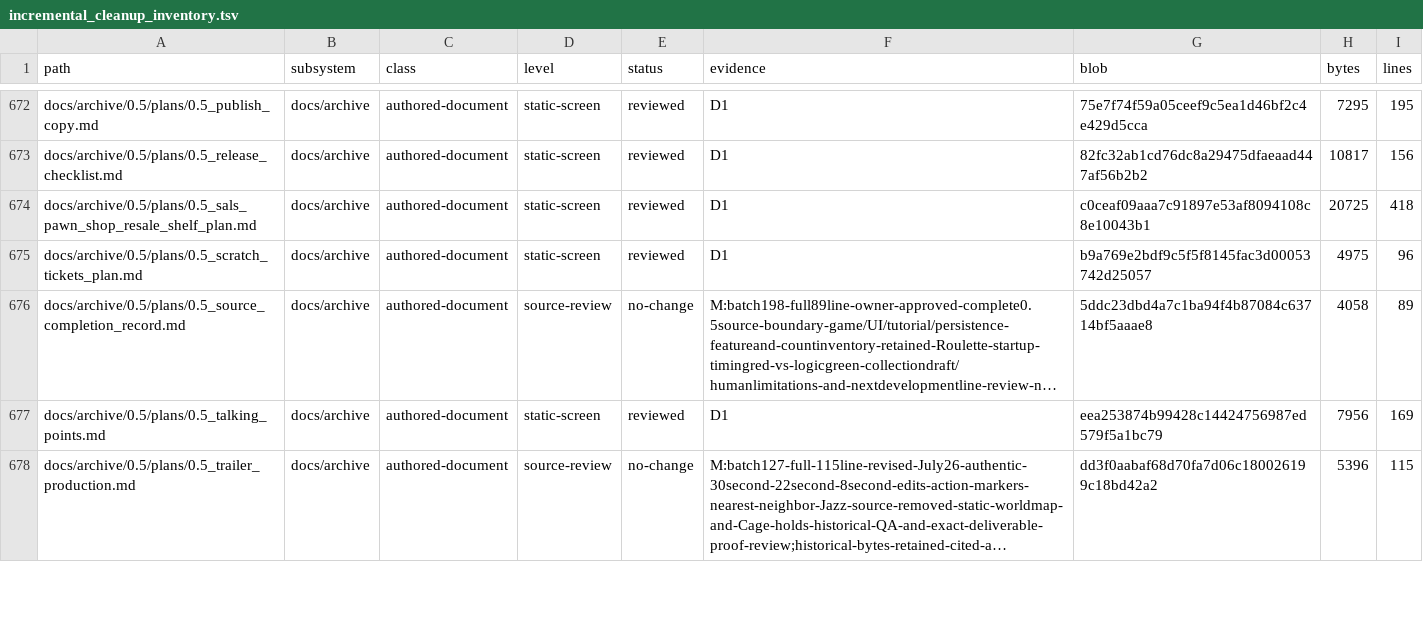
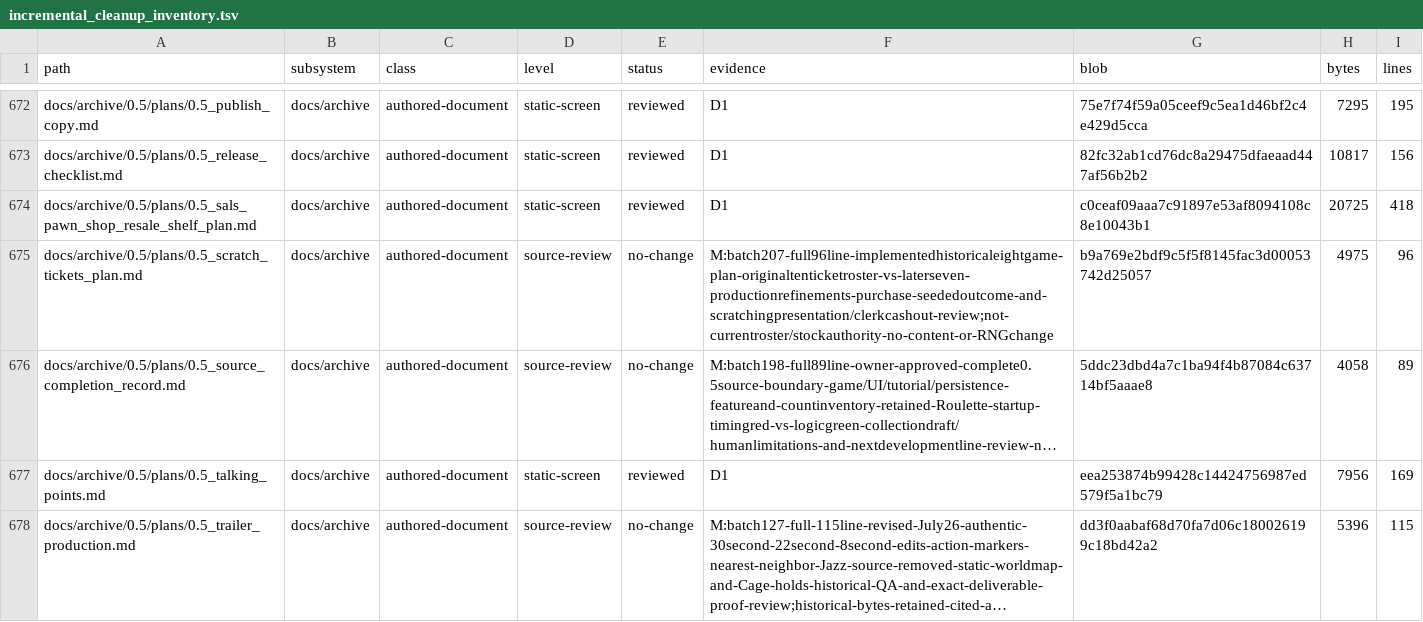
Before and after one commit to erikjpet/BeatTheHouse, a TSV file: docs/testing/incremental_cleanup_inventory.tsv, drawn as a sheet; only a part is shown, gaps mark what is left out; long unchanged cells end in …; the diff covers the shown part only; the diff names each change by its address in the sheet, - before the commit and + after, or states it on an @@ line.

Commit message:
docs(cleanup): review compatibility fixtures and archived soak

```diff
--- a/docs/testing/incremental_cleanup_inventory.tsv
+++ b/docs/testing/incremental_cleanup_inventory.tsv
-D675 (level): static-screen
+D675 (level): source-review
-E675 (status): reviewed
+E675 (status): no-change
-F675 (evidence): D1
+F675 (evidence): M:batch207-full96line-implementedhistoricaleightgame-plan-originaltenticketroster-vs-laterseven-productionrefinements-purchase-seededoutcome-and-scratchingpresentation/clerkcashout-review;not-currentroster/stockauthority-no-content-or-RNGchange
```
Also changed, not shown: 32 edited cells elsewhere in this file, 1 other file.
